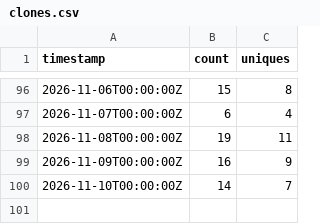
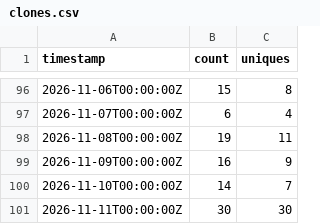
Before and after one commit to rautaditya2606/Shardflow, a CSV file: .github/traffic_data/clones.csv, drawn as a sheet; only a part is shown, gaps mark what is left out.

```diff
--- a/.github/traffic_data/clones.csv
+++ b/.github/traffic_data/clones.csv
@@ -100 +100,2 @@ timestamp,count,uniques
 2026-11-10T00:00:00Z,14,7
+2026-11-11T00:00:00Z,30,30
```
Also changed, not shown: .github/traffic_data/popular_paths.csv, .github/traffic_data/referrers.csv, 2 other files.
